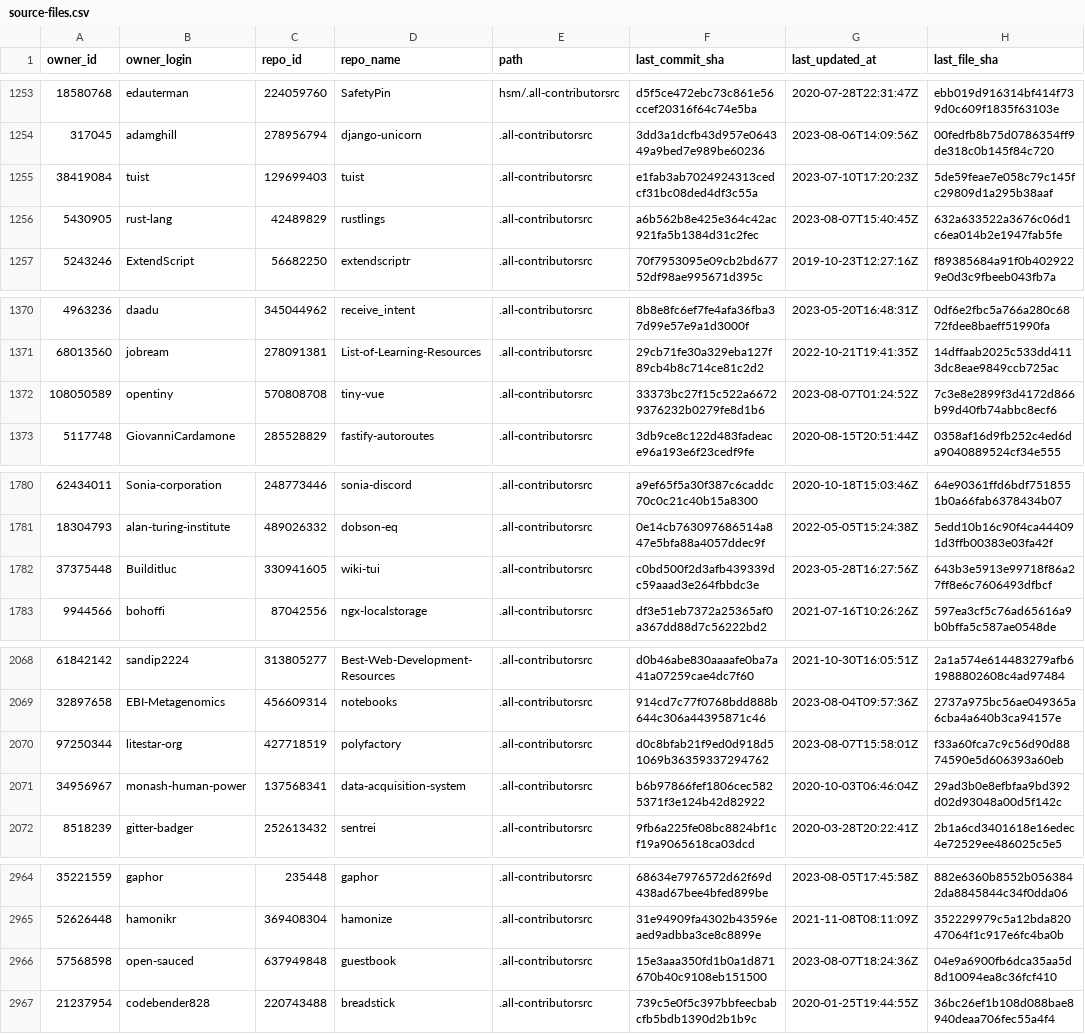
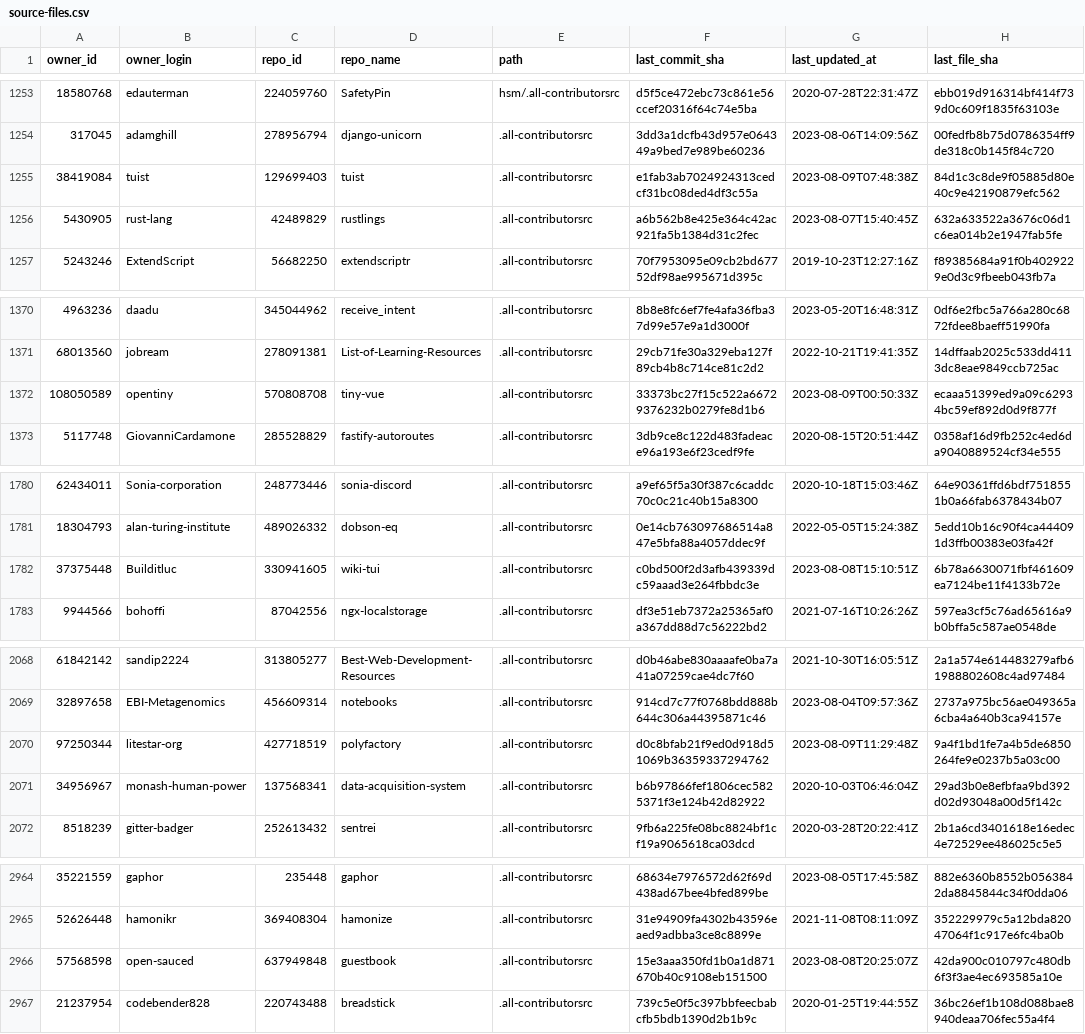
Before and after one commit to all-contributors/import, a CSV file: data/source-files.csv, drawn as a sheet; only a part is shown, gaps mark what is left out; the diff covers the shown part only.

```diff
--- a/data/source-files.csv
+++ b/data/source-files.csv
@@ -1254,3 +1254,3 @@ owner_id,owner_login,repo_id,repo_name,path,last_commit_sha,last_updated_at,last
 317045,adamghill,278956794,django-unicorn,.all-contributorsrc,3dd3a1dcfb43d957e064349a9bed7e989be60236,2023-08-06T14:09:56Z,00fedfb8b75d0786354ff9de318c0b145f84c720
-38419084,tuist,129699403,tuist,.all-contributorsrc,e1fab3ab7024924313cedcf31bc08ded4df3c55a,2023-07-10T17:20:23Z,5de59feae7e058c79c145fc29809d1a295b38aaf
+38419084,tuist,129699403,tuist,.all-contributorsrc,e1fab3ab7024924313cedcf31bc08ded4df3c55a,2023-08-09T07:48:38Z,84d1c3c8de9f05885d80e40c9e42190879efc562
 5430905,rust-lang,42489829,rustlings,.all-contributorsrc,a6b562b8e425e364c42ac921fa5b1384d31c2fec,2023-08-07T15:40:45Z,632a633522a3676c06d1c6ea014b2e1947fab5fe
@@ -1371,3 +1371,3 @@ owner_id,owner_login,repo_id,repo_name,path,last_commit_sha,last_updated_at,last
 68013560,jobream,278091381,List-of-Learning-Resources,.all-contributorsrc,29cb71fe30a329eba127f89cb4b8c714ce81c2d2,2022-10-21T19:41:35Z,14dffaab2025c533dd4113dc8eae9849ccb725ac
-108050589,opentiny,570808708,tiny-vue,.all-contributorsrc,33373bc27f15c522a66729376232b0279fe8d1b6,2023-08-07T01:24:52Z,7c3e8e2899f3d4172d866b99d40fb74abbc8ecf6
+108050589,opentiny,570808708,tiny-vue,.all-contributorsrc,33373bc27f15c522a66729376232b0279fe8d1b6,2023-08-09T00:50:33Z,ecaaa51399ed9a09c62934bc59ef892d0d9f877f
 5117748,GiovanniCardamone,285528829,fastify-autoroutes,.all-contributorsrc,3db9ce8c122d483fadeace96a193e6f23cedf9fe,2020-08-15T20:51:44Z,0358af16d9fb252c4ed6da9040889524cf34e555
@@ -1781,3 +1781,3 @@ owner_id,owner_login,repo_id,repo_name,path,last_commit_sha,last_updated_at,last
 18304793,alan-turing-institute,489026332,dobson-eq,.all-contributorsrc,0e14cb763097686514a847e5bfa88a4057ddec9f,2022-05-05T15:24:38Z,5edd10b16c90f4ca444091d3ffb00383e03fa42f
-37375448,Builditluc,330941605,wiki-tui,.all-contributorsrc,c0bd500f2d3afb439339dc59aaad3e264fbbdc3e,2023-05-28T16:27:56Z,643b3e5913e99718f86a27ff8e6c7606493dfbcf
+37375448,Builditluc,330941605,wiki-tui,.all-contributorsrc,c0bd500f2d3afb439339dc59aaad3e264fbbdc3e,2023-08-08T15:10:51Z,6b78a6630071fbf461609ea7124be11f4133b72e
 9944566,bohoffi,87042556,ngx-localstorage,.all-contributorsrc,df3e51eb7372a25365af0a367dd88d7c56222bd2,2021-07-16T10:26:26Z,597ea3cf5c76ad65616a9b0bffa5c587ae0548de
@@ -2069,3 +2069,3 @@ owner_id,owner_login,repo_id,repo_name,path,last_commit_sha,last_updated_at,last
 32897658,EBI-Metagenomics,456609314,notebooks,.all-contributorsrc,914cd7c77f0768bdd888b644c306a44395871c46,2023-08-04T09:57:36Z,2737a975bc56ae049365a6cba4a640b3ca94157e
-97250344,litestar-org,427718519,polyfactory,.all-contributorsrc,d0c8bfab21f9ed0d918d51069b36359337294762,2023-08-07T15:58:01Z,f33a60fca7c9c56d90d8874590e5d606393a60eb
+97250344,litestar-org,427718519,polyfactory,.all-contributorsrc,d0c8bfab21f9ed0d918d51069b36359337294762,2023-08-09T11:29:48Z,9a4f1bd1fe7a4b5de6850264fe9e0237b5a03c00
 34956967,monash-human-power,137568341,data-acquisition-system,.all-contributorsrc,b6b97866fef1806cec5825371f3e124b42d82922,2020-10-03T06:46:04Z,29ad3b0e8efbfaa9bd392d02d93048a00d5f142c
@@ -2965,3 +2965,3 @@ owner_id,owner_login,repo_id,repo_name,path,last_commit_sha,last_updated_at,last
 52626448,hamonikr,369408304,hamonize,.all-contributorsrc,31e94909fa4302b43596eaed9adbba3ce8c8899e,2021-11-08T08:11:09Z,352229979c5a12bda82047064f1c917e6fc4ba0b
-57568598,open-sauced,637949848,guestbook,.all-contributorsrc,15e3aaa350fd1b0a1d871670b40c9108eb151500,2023-08-07T18:24:36Z,04e9a6900fb6dca35aa5d8d10094ea8c36fcf410
+57568598,open-sauced,637949848,guestbook,.all-contributorsrc,15e3aaa350fd1b0a1d871670b40c9108eb151500,2023-08-08T20:25:07Z,42da900c010797c480db6f3f3ae4ec693585a10e
 21237954,codebender828,220743488,breadstick,.all-contributorsrc,739c5e0f5c397bbfeecbabcfb5bdb1390d2b1b9c,2020-01-25T19:44:55Z,36bc26ef1b108d088bae8940deaa706fec55a4f4
```
Also changed, not shown: 5 added rows, 1 removed row and 18 edited cells elsewhere in this file.
